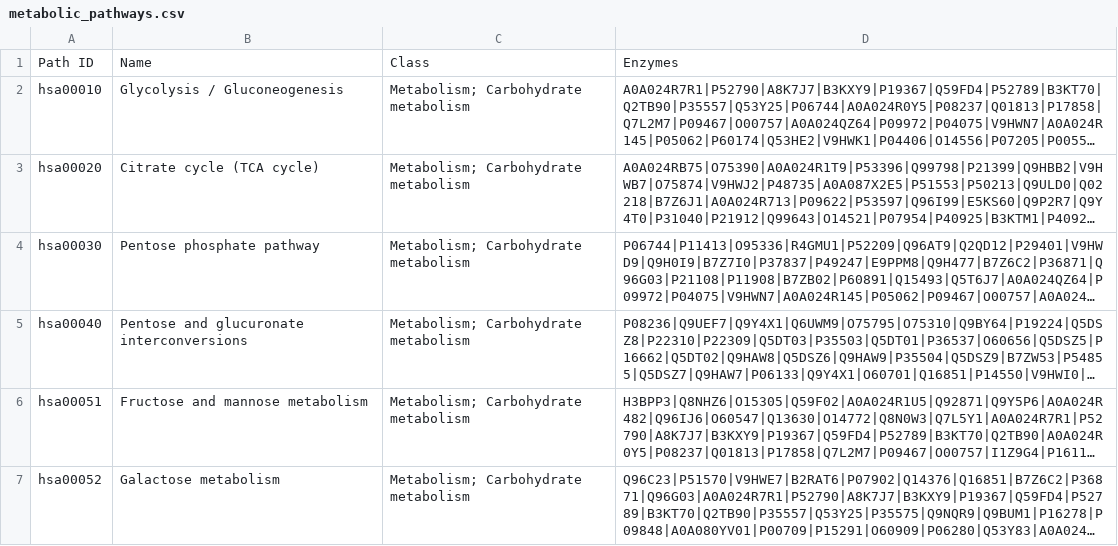
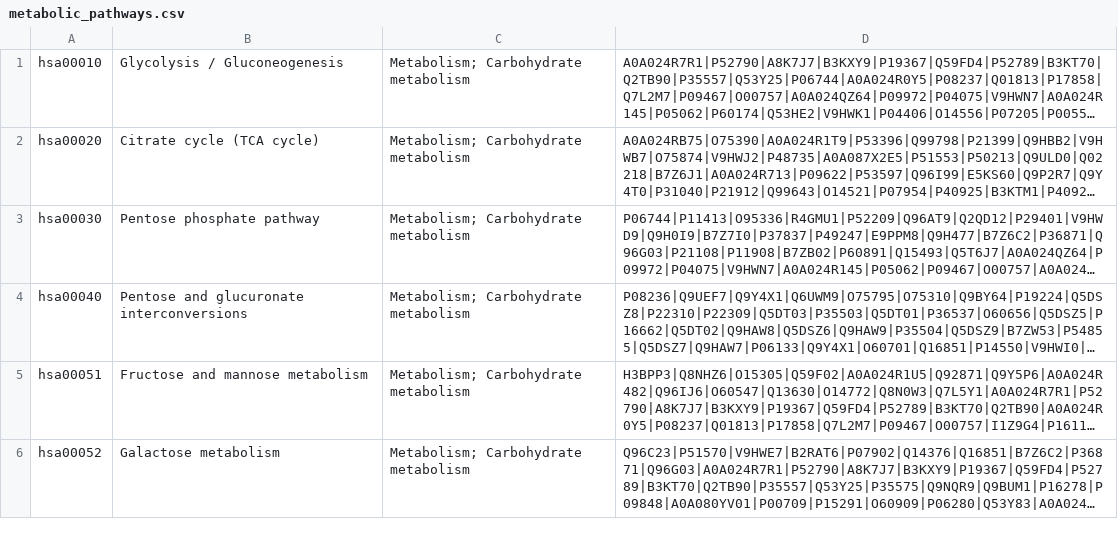
Before and after one commit to jdferreira/data-processing-book, a CSV file: files/metabolic_pathways.csv, drawn as a sheet; only a part is shown; long unchanged cells end in …; the diff names each change by its address in the sheet, - before the commit and + after, or states it on an @@ line.

```diff
--- a/files/metabolic_pathways.csv
+++ b/files/metabolic_pathways.csv
-row 1: Path ID | Name | Class | Enzymes
```
Also changed, not shown: 4 other files.
